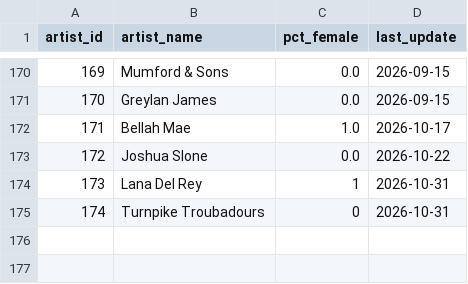
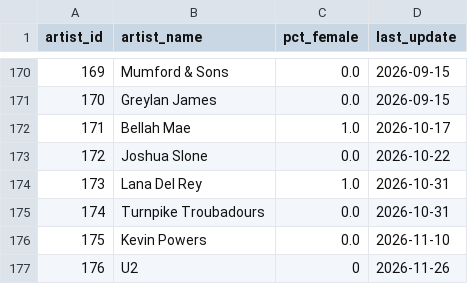
Before and after one commit to jwmanahan/billboard, a CSV file: source_data/artist.csv, drawn as a sheet; only a part is shown, gaps mark what is left out.

```diff
--- a/source_data/artist.csv
+++ b/source_data/artist.csv
@@ -173,3 +173,5 @@ artist_id,artist_name,pct_female,last_update
 172,Joshua Slone,0.0,2026-10-22
-173,Lana Del Rey,1,2026-10-31
-174,Turnpike Troubadours,0,2026-10-31
+173,Lana Del Rey,1.0,2026-10-31
+174,Turnpike Troubadours,0.0,2026-10-31
+175,Kevin Powers,0.0,2026-11-10
+176,U2,0,2026-11-26
```
Also changed, not shown: source_data/song.csv, source_data/song_to_artist.csv, 4 other files.
